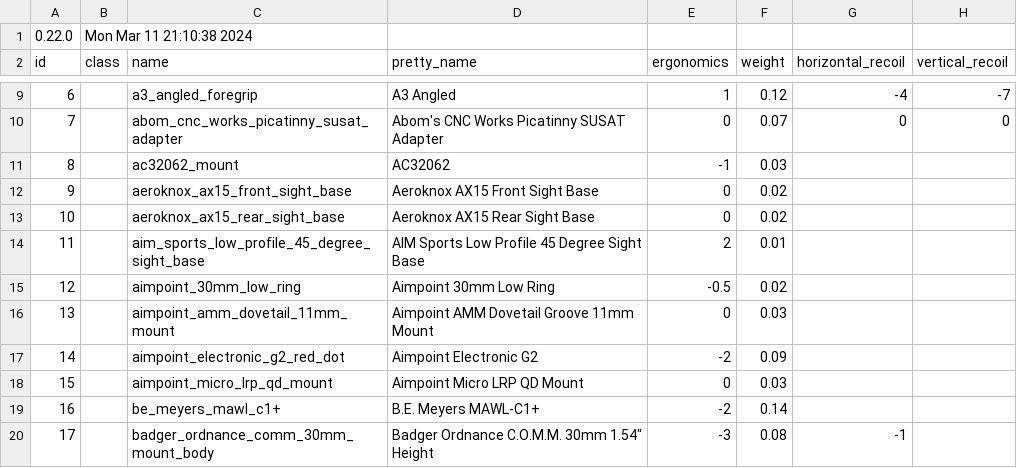
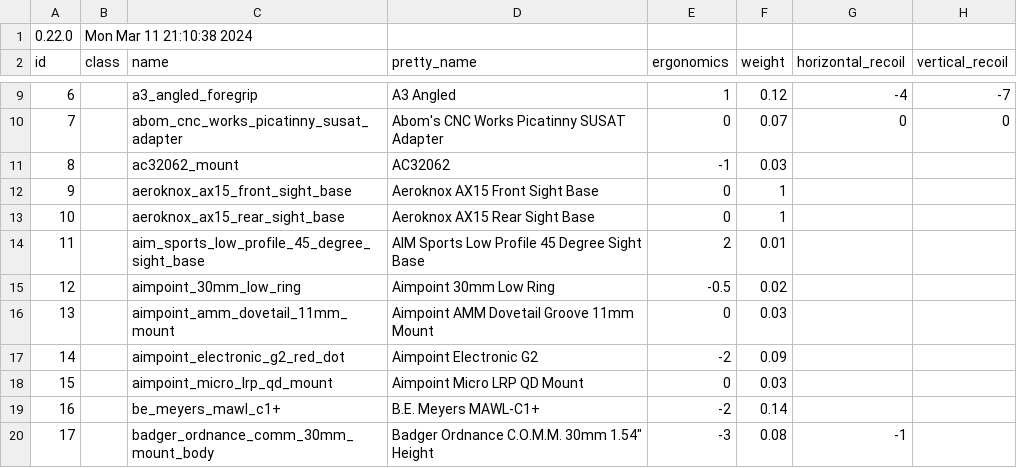
Before and after one commit to refact0r/deadline-balancing, a CSV file: balancing.csv, drawn as a sheet; only a part is shown, gaps mark what is left out; the diff names each change by its address in the sheet, - before the commit and + after, or states it on an @@ line.

Commit message:
test live importer

```diff
--- a/balancing.csv
+++ b/balancing.csv
-F12:F13 (weight): 0.02
+F12:F13 (weight): 1
```
